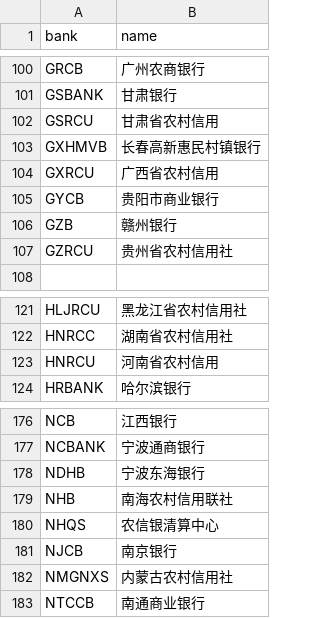
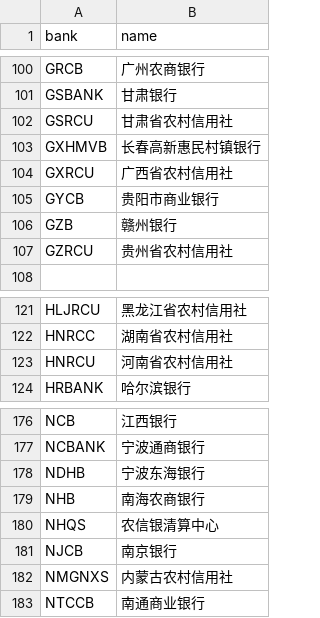
Before and after one commit to hexindai/bcbc, a CSV file: data/name.csv, drawn as a sheet; only a part is shown, gaps mark what is left out.

Commit message:
fix: fix bank names
fix #4

```diff
--- a/data/name.csv
+++ b/data/name.csv
@@ -101,5 +101,5 @@ GRCB,广州农商银行
 GSBANK,甘肃银行
-GSRCU,甘肃省农村信用
+GSRCU,甘肃省农村信用社
 GXHMVB,长春高新惠民村镇银行
-GXRCU,广西省农村信用
+GXRCU,广西省农村信用社
 GYCB,贵阳市商业银行
@@ -122,3 +122,3 @@ HLJRCU,黑龙江省农村信用社
 HNRCC,湖南省农村信用社
-HNRCU,河南省农村信用
+HNRCU,河南省农村信用社
 HRBANK,哈尔滨银行
@@ -178,3 +178,3 @@ NCBANK,宁波通商银行
 NDHB,宁波东海银行
-NHB,南海农村信用联社
+NHB,南海农商银行
 NHQS,农信银清算中心
```
